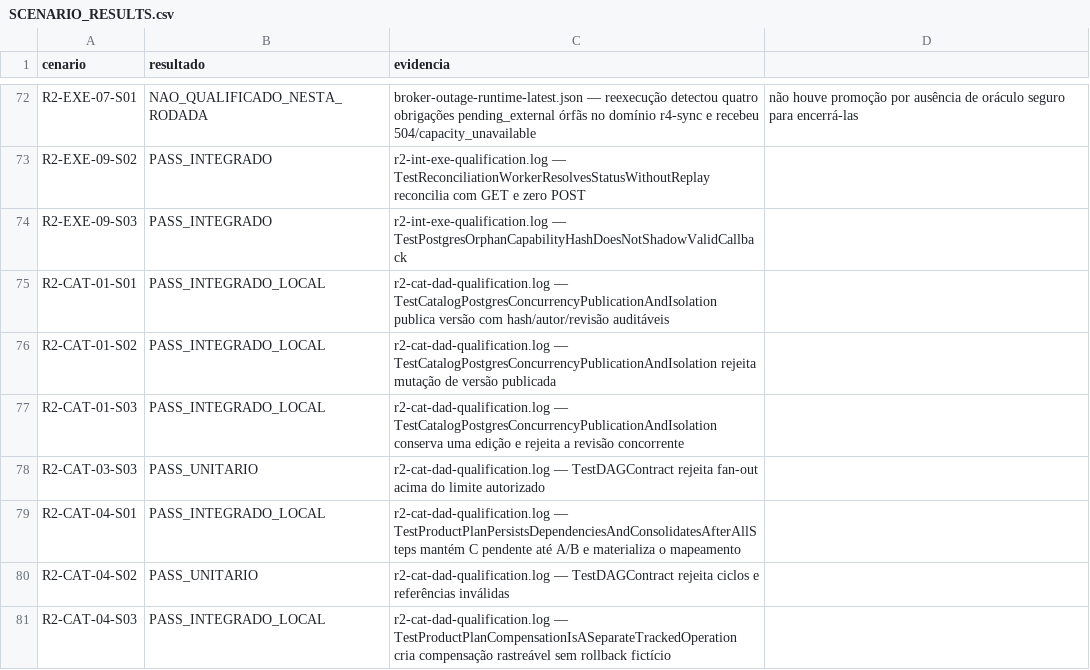
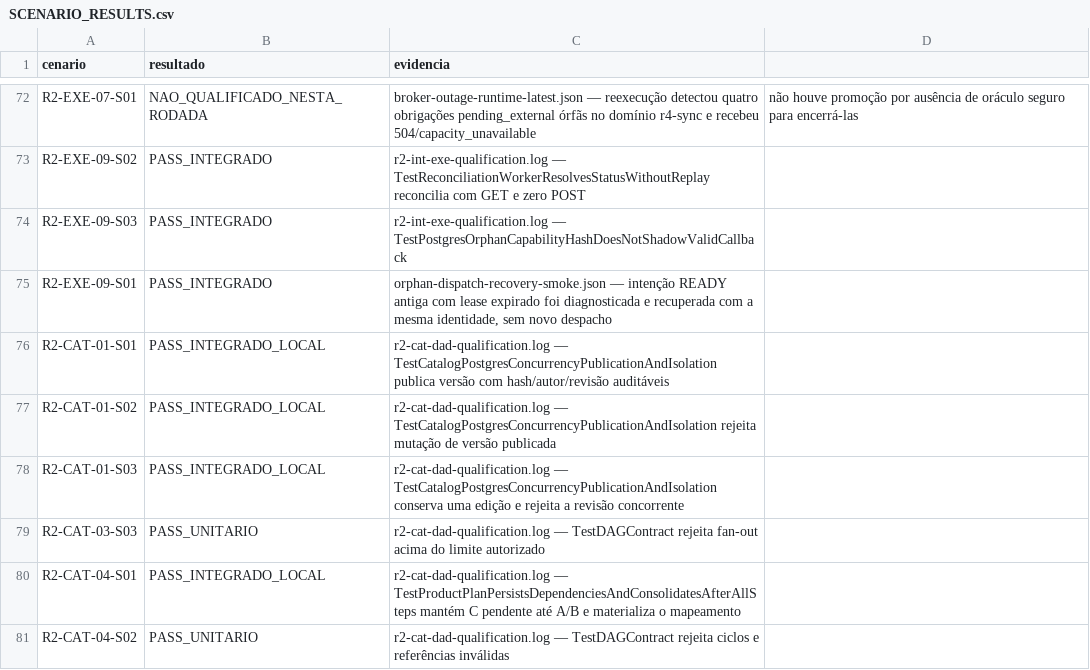
Before and after one commit to leandroclf/ai-hub, a CSV file: docs/reviews/2026-09-09-r4/implementation/SCENARIO_RESULTS.csv, drawn as a sheet; only a part is shown, gaps mark what is left out; the shorter side is filled out with more unchanged rows; the diff names each change by its address in the sheet, - before the commit and + after, or states it on an @@ line.

Commit message:
feat(execucao): recupera despachos orfaos pela mesma identidade
Contexto: aceites READY com lease expirado podiam depender apenas do publisher e não deixavam diagnóstico explícito de recuperação.

Impacto: o scanner reabre a mesma intenção, audita a recuperação e preserva command_id, protocolo e modo de despacho; o cenário R2-EXE-09-S01 foi qualificado com PostgreSQL real.

```diff
--- a/docs/reviews/2026-09-09-r4/implementation/SCENARIO_RESULTS.csv
+++ b/docs/reviews/2026-09-09-r4/implementation/SCENARIO_RESULTS.csv
+row 75: R2-EXE-09-S01 | PASS_INTEGRADO | orphan-dispatch-recovery-smoke.json — intenção READY antiga com lease expirado foi diagnosticada e recuperada com a mesma identidade, sem novo despacho
```
Also changed, not shown: docs/reviews/2026-09-09-r4/implementation/RESULT-MATRIX-732-CENARIOS.csv, 7 other files.
